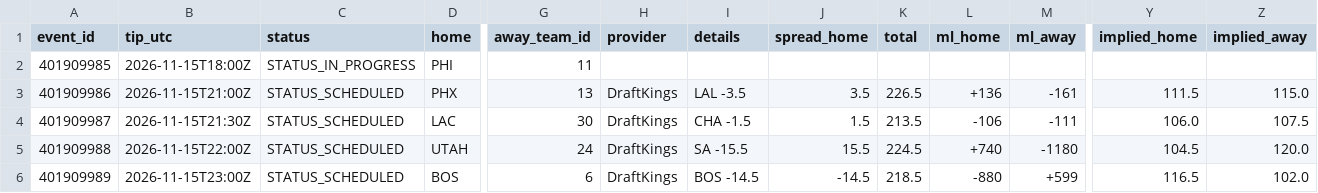
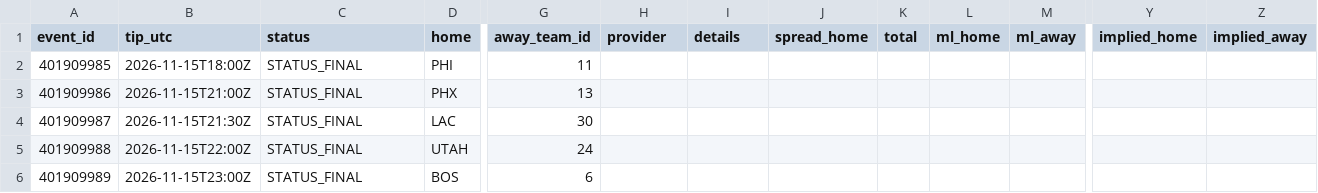
Before and after one commit to RA5397/nba-feed, a CSV file: feed/out/2026-11-15/games.csv, drawn as a sheet; only a part is shown, gaps mark what is left out; the diff covers the shown part only; the diff names each change by its address in the sheet, - before the commit and + after, or states it on an @@ line.

```diff
--- a/feed/out/2026-11-15/games.csv
+++ b/feed/out/2026-11-15/games.csv
-C2 (status): STATUS_IN_PROGRESS
+C2 (status): STATUS_FINAL
-C3:C6 (status): STATUS_SCHEDULED
+C3:C6 (status): STATUS_FINAL
-H3:H6 (provider): DraftKings
+H3:H6 (provider): (empty)
-I3 (details): LAL -3.5
+I3 (details): (empty)
-J3 (spread_home): 3.5
+J3 (spread_home): (empty)
-K3 (total): 226.5
+K3 (total): (empty)
-L3 (ml_home): +136
+L3 (ml_home): (empty)
-M3 (ml_away): -161
+M3 (ml_away): (empty)
-Y3 (implied_home): 111.5
+Y3 (implied_home): (empty)
-Z3 (implied_away): 115.0
+Z3 (implied_away): (empty)
-I4 (details): CHA -1.5
+I4 (details): (empty)
-J4 (spread_home): 1.5
+J4 (spread_home): (empty)
-K4 (total): 213.5
+K4 (total): (empty)
-L4 (ml_home): -106
+L4 (ml_home): (empty)
-M4 (ml_away): -111
+M4 (ml_away): (empty)
-Y4 (implied_home): 106.0
+Y4 (implied_home): (empty)
-Z4 (implied_away): 107.5
+Z4 (implied_away): (empty)
-I5 (details): SA -15.5
+I5 (details): (empty)
-J5 (spread_home): 15.5
+J5 (spread_home): (empty)
-K5 (total): 224.5
+K5 (total): (empty)
-L5 (ml_home): +740
+L5 (ml_home): (empty)
-M5 (ml_away): -1180
+M5 (ml_away): (empty)
-Y5 (implied_home): 104.5
+Y5 (implied_home): (empty)
-Z5 (implied_away): 120.0
+Z5 (implied_away): (empty)
-I6 (details): BOS -14.5
+I6 (details): (empty)
-J6 (spread_home): -14.5
+J6 (spread_home): (empty)
-K6 (total): 218.5
+K6 (total): (empty)
-L6 (ml_home): -880
+L6 (ml_home): (empty)
-M6 (ml_away): +599
+M6 (ml_away): (empty)
-Y6 (implied_home): 116.5
+Y6 (implied_home): (empty)
-Z6 (implied_away): 102.0
+Z6 (implied_away): (empty)
```
Also changed, not shown: 34 edited cells elsewhere in this file, feed/out/2026-11-15/injuries.csv, 39 other files.
